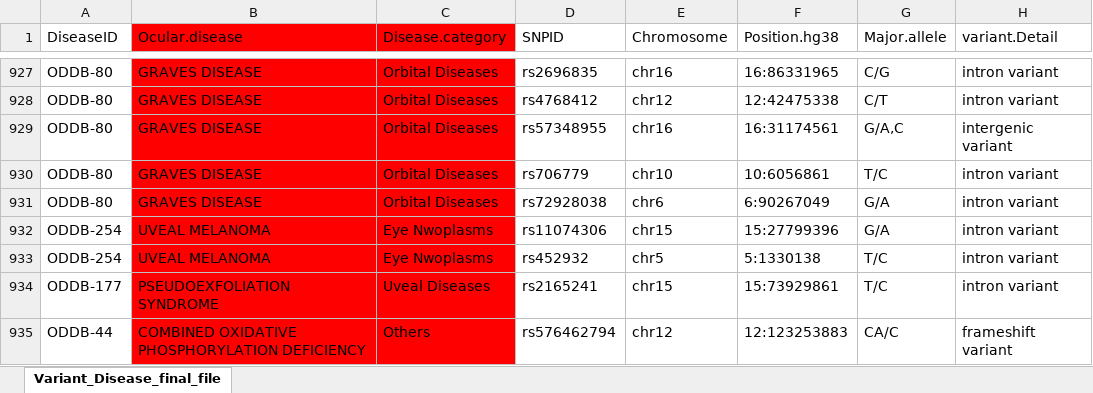
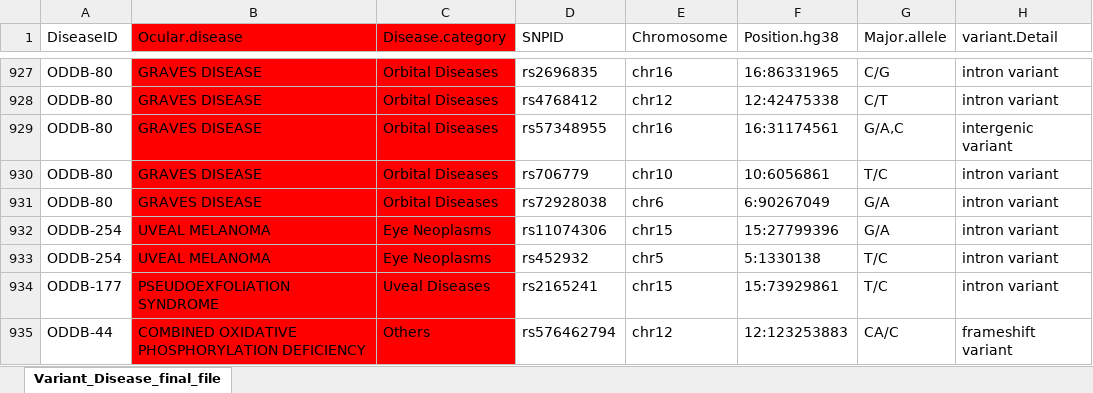
Before and after one commit to UmairSeemab/ODDB, an Excel workbook: data/Variant_Disease_final_file.xlsx, sheet Variant_Disease_final_file, drawn as a sheet; only a part is shown, gaps mark what is left out; values as stored, in another font and other column widths than the file's, no borders; charts and pictures not drawn; the diff names each change by its address in the sheet, - before the commit and + after, or states it on an @@ line.

Commit message:
Add files via upload

```diff
--- a/data/Variant_Disease_final_file.xlsx (sheet Variant_Disease_final_file)
+++ b/data/Variant_Disease_final_file.xlsx (sheet Variant_Disease_final_file)
-C932:C933 (Disease.category): Eye Nwoplasms
+C932:C933 (Disease.category): Eye Neoplasms
```
Also changed, not shown: charts or pictures.
